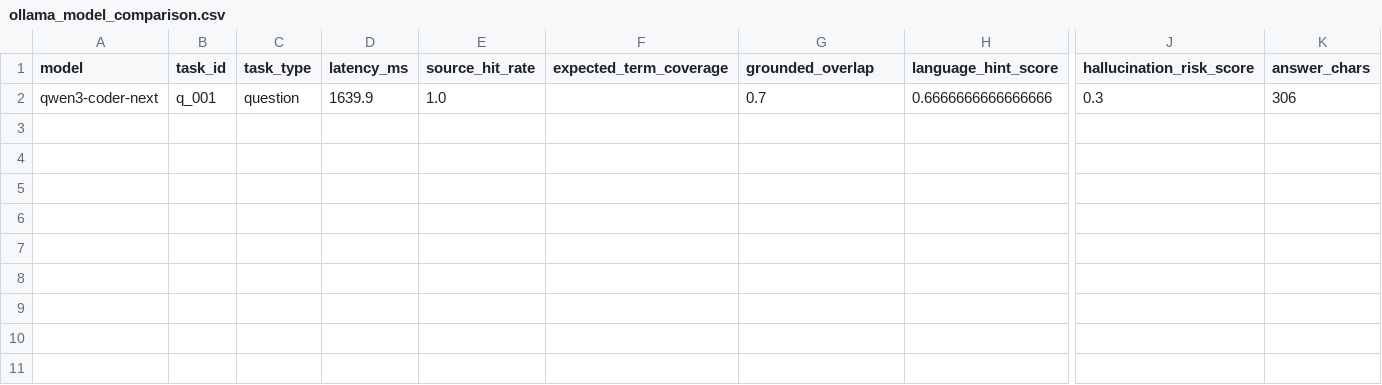
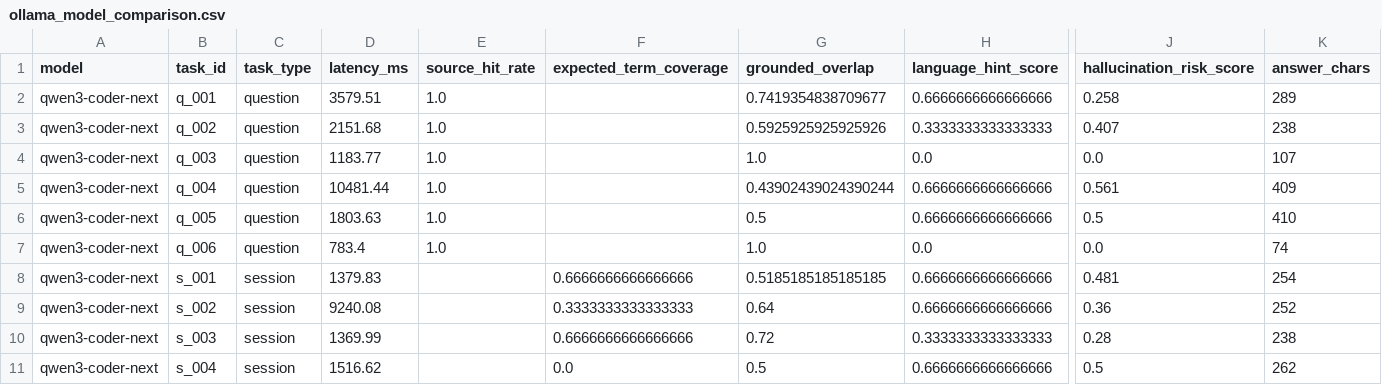
Before and after one commit to nigelboada/SmarTrain, a CSV file: ml/rag/results/ollama_model_comparison.csv, drawn as a sheet; only a part is shown, gaps mark what is left out; rows hold the shown columns only; the diff names each change by its address in the sheet, - before the commit and + after, or states it on an @@ line.

```diff
--- a/ml/rag/results/ollama_model_comparison.csv
+++ b/ml/rag/results/ollama_model_comparison.csv
-D2 (latency_ms): 1639.9
+D2 (latency_ms): 3579.51
-G2 (grounded_overlap): 0.7
+G2 (grounded_overlap): 0.7419354838709677
-J2 (hallucination_risk_score): 0.3
+J2 (hallucination_risk_score): 0.258
-K2 (answer_chars): 306
+K2 (answer_chars): 289
+row 3: qwen3-coder-next | q_002 | question | 2151.68 | 1.0 |  | 0.5925925925925926 | 0.3333333333333333 | 0.407 | 238
+row 4: qwen3-coder-next | q_003 | question | 1183.77 | 1.0 |  | 1.0 | 0.0 | 0.0 | 107
+row 5: qwen3-coder-next | q_004 | question | 10481.44 | 1.0 |  | 0.43902439024390244 | 0.6666666666666666 | 0.561 | 409
+row 6: qwen3-coder-next | q_005 | question | 1803.63 | 1.0 |  | 0.5 | 0.6666666666666666 | 0.5 | 410
+row 7: qwen3-coder-next | q_006 | question | 783.4 | 1.0 |  | 1.0 | 0.0 | 0.0 | 74
+row 8: qwen3-coder-next | s_001 | session | 1379.83 |  | 0.6666666666666666 | 0.5185185185185185 | 0.6666666666666666 | 0.481 | 254
+row 9: qwen3-coder-next | s_002 | session | 9240.08 |  | 0.3333333333333333 | 0.64 | 0.6666666666666666 | 0.36 | 252
+row 10: qwen3-coder-next | s_003 | session | 1369.99 |  | 0.6666666666666666 | 0.72 | 0.3333333333333333 | 0.28 | 238
+row 11: qwen3-coder-next | s_004 | session | 1516.62 |  | 0.0 | 0.5 | 0.6666666666666666 | 0.5 | 262
```
Also changed, not shown: ml/rag/results/ollama_manual_review.csv, 11 other files.
